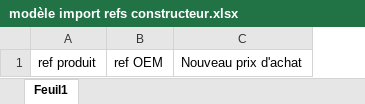
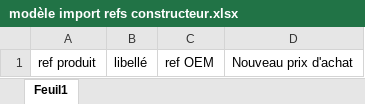
Before and after one commit to Alexagz79190/refs-OEM, an Excel workbook: modèle import refs constructeur.xlsx, sheet Feuil1, drawn as a sheet; values as stored, in another font and other column widths than the file's, no borders; the diff names each change by its address in the sheet, - before the commit and + after, or states it on an @@ line.

Commit message:
Nouvelle version du modèle : ajout du libellé

```diff
--- a/modèle import refs constructeur.xlsx (sheet Feuil1)
+++ b/modèle import refs constructeur.xlsx (sheet Feuil1)
+column B, row 1: libellé
```
